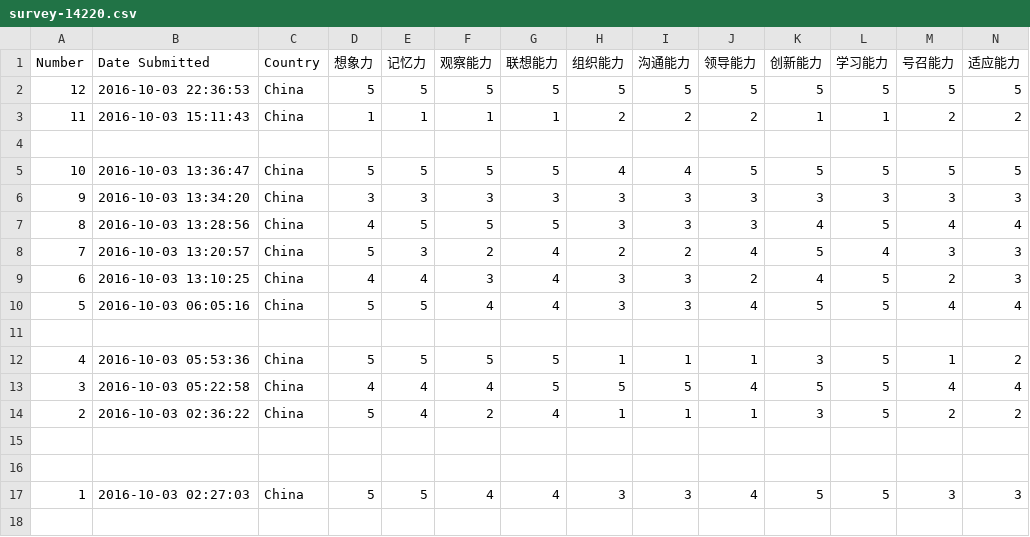
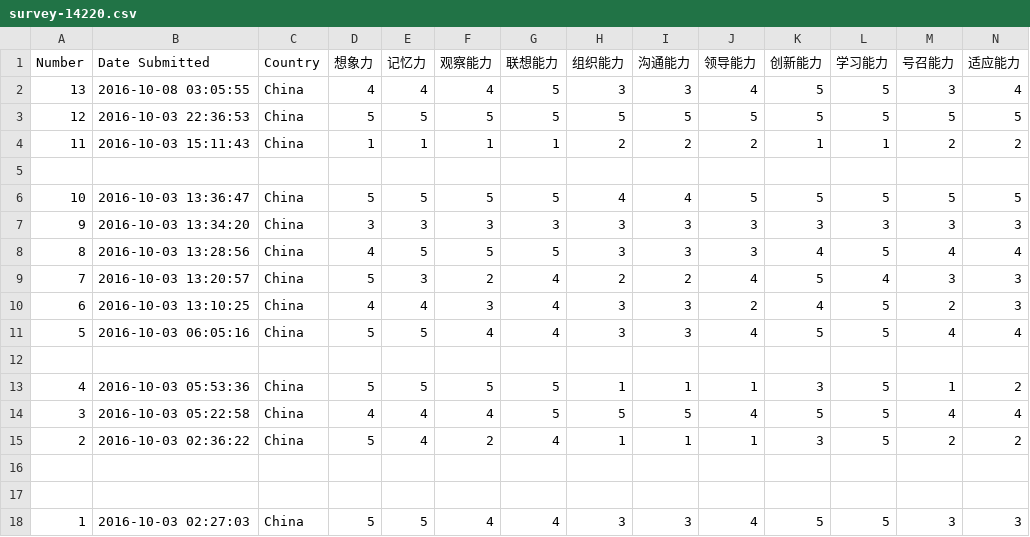
Before and after one commit to CaoYouXin/caols.tech, a CSV file: _dev/csv/survey-14220.csv, drawn as a sheet; only a part is shown; rows hold the shown columns only; the diff names each change by its address in the sheet, - before the commit and + after, or states it on an @@ line.

```diff
--- a/_dev/csv/survey-14220.csv
+++ b/_dev/csv/survey-14220.csv
+row 2: 13 | 2016-10-08 03:05:55 | China | 4 | 4 | 4 | 5 | 3 | 3 | 4 | 5 | 5 | 3 | 4
```
Also changed, not shown: 1 other file.
